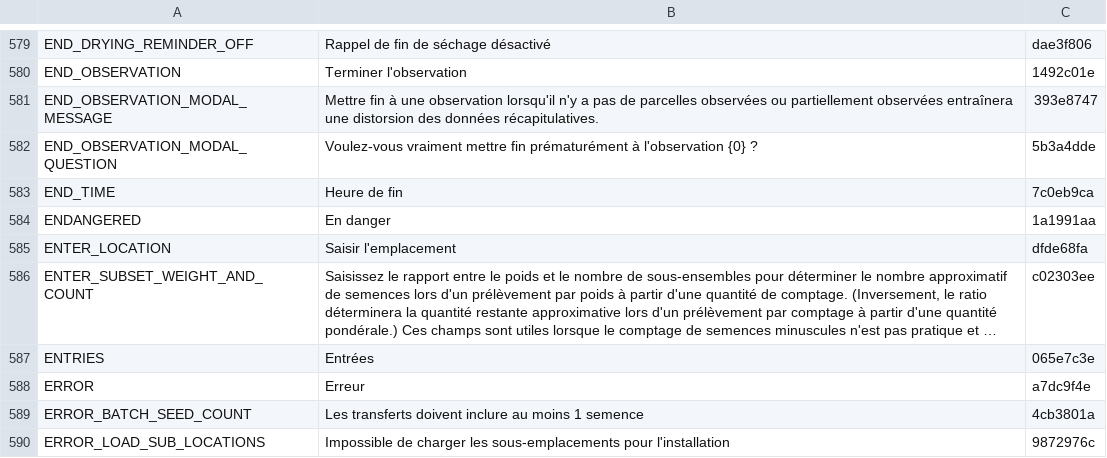
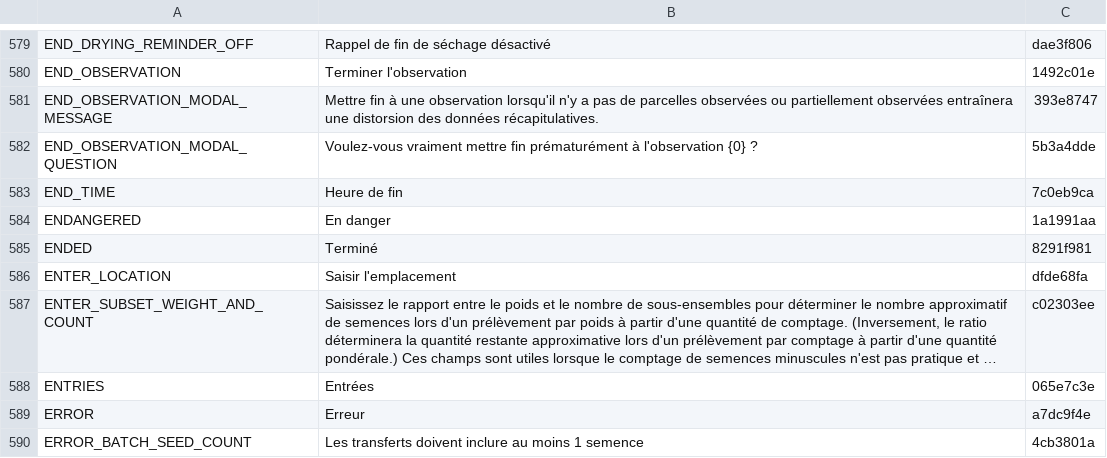
Before and after one commit to terraware/terraware-web, a CSV file: src/strings/csv/fr.csv, drawn as a sheet; only a part is shown, gaps mark what is left out; the shorter side is filled out with more unchanged rows; long unchanged cells end in …; the diff names each change by its address in the sheet, - before the commit and + after, or states it on an @@ line.

```diff
--- a/src/strings/csv/fr.csv
+++ b/src/strings/csv/fr.csv
+row 585: ENDED | Terminé | 8291f981
```
Also changed, not shown: src/strings/csv/en.csv, src/strings/csv/es.csv, 3 other files.
